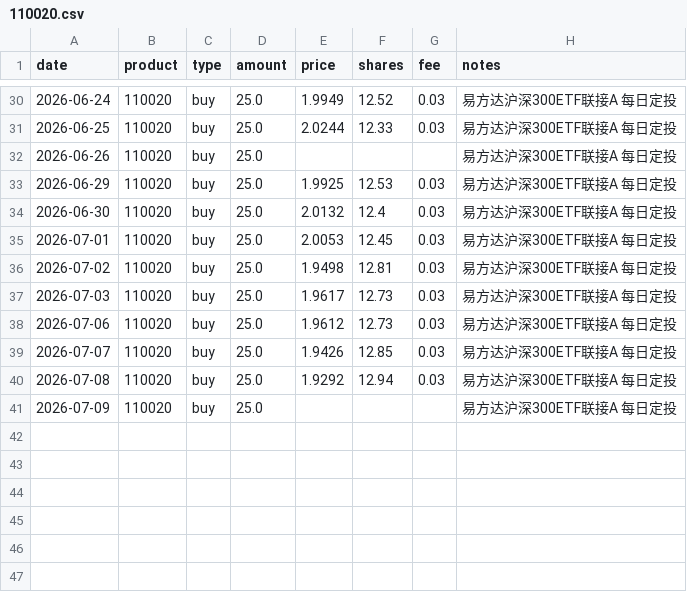
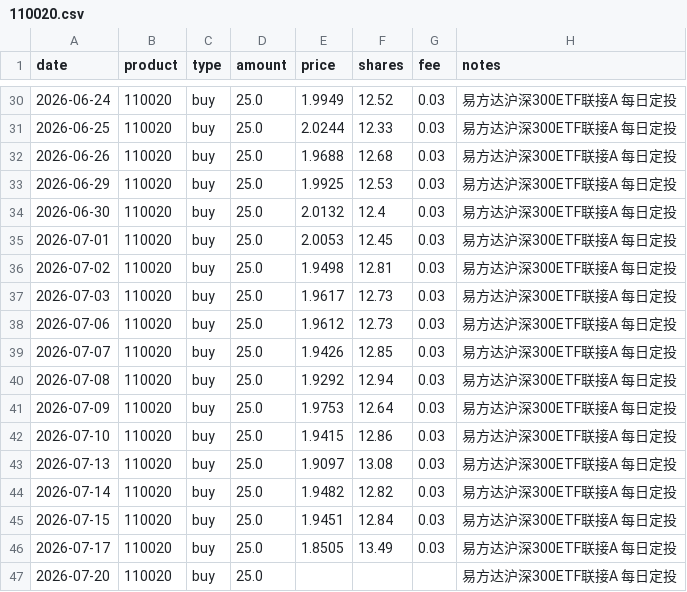
Before and after one commit to JINHUILYU/Quant, a CSV file: data/portfolio/110020.csv, drawn as a sheet; only a part is shown, gaps mark what is left out.

```diff
--- a/data/portfolio/110020.csv
+++ b/data/portfolio/110020.csv
@@ -31,3 +31,3 @@ date,product,type,amount,price,shares,fee,notes
 2026-06-25,110020,buy,25.0,2.0244,12.33,0.03,易方达沪深300ETF联接A 每日定投
-2026-06-26,110020,buy,25.0,,,,易方达沪深300ETF联接A 每日定投
+2026-06-26,110020,buy,25.0,1.9688,12.68,0.03,易方达沪深300ETF联接A 每日定投
 2026-06-29,110020,buy,25.0,1.9925,12.53,0.03,易方达沪深300ETF联接A 每日定投
@@ -40,2 +40,8 @@ date,product,type,amount,price,shares,fee,notes
 2026-07-08,110020,buy,25.0,1.9292,12.94,0.03,易方达沪深300ETF联接A 每日定投
-2026-07-09,110020,buy,25.0,,,,易方达沪深300ETF联接A 每日定投
+2026-07-09,110020,buy,25.0,1.9753,12.64,0.03,易方达沪深300ETF联接A 每日定投
+2026-07-10,110020,buy,25.0,1.9415,12.86,0.03,易方达沪深300ETF联接A 每日定投
+2026-07-13,110020,buy,25.0,1.9097,13.08,0.03,易方达沪深300ETF联接A 每日定投
+2026-07-14,110020,buy,25.0,1.9482,12.82,0.03,易方达沪深300ETF联接A 每日定投
+2026-07-15,110020,buy,25.0,1.9451,12.84,0.03,易方达沪深300ETF联接A 每日定投
+2026-07-17,110020,buy,25.0,1.8505,13.49,0.03,易方达沪深300ETF联接A 每日定投
+2026-07-20,110020,buy,25.0,,,,易方达沪深300ETF联接A 每日定投
```
Also changed, not shown: data/portfolio/014143.csv, data/portfolio/016452.csv, 5 other files.
